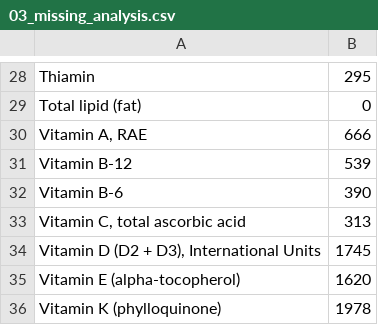
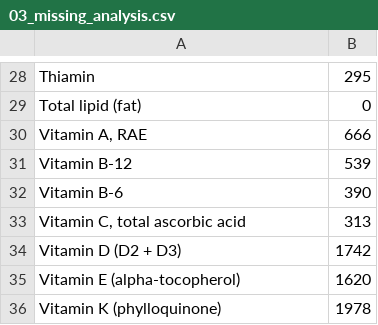
Before and after one commit to dickyfp6/chronobite, a CSV file: Data Processed/03_missing_analysis.csv, drawn as a sheet; only a part is shown, gaps mark what is left out.

```diff
--- a/Data Processed/03_missing_analysis.csv
+++ b/Data Processed/03_missing_analysis.csv
@@ -33,3 +33,3 @@ Vitamin B-6,390
 "Vitamin C, total ascorbic acid",313
-"Vitamin D (D2 + D3), International Units",1745
+Vitamin D (D2 + D3),1742
 Vitamin E (alpha-tocopherol),1620
```
Also changed, not shown: Data Processed/04_hc_sc_analysis.csv, 16 other files.
